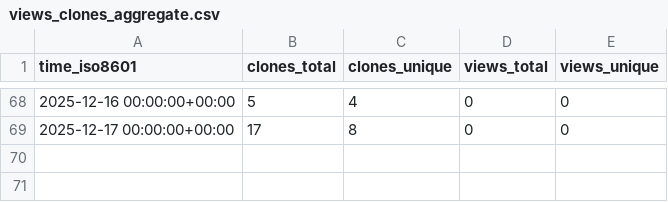
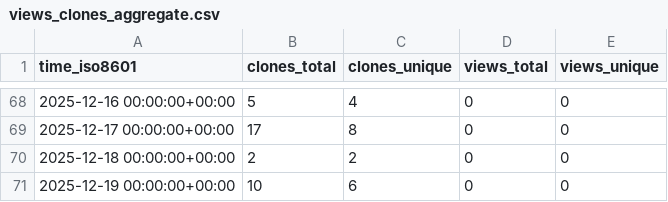
Before and after one commit to mami-hedi/mh-bizmanager, a CSV file: mami-hedi/mh-bizmanager/ghrs-data/views_clones_aggregate.csv, drawn as a sheet; only a part is shown, gaps mark what is left out.

```diff
--- a/mami-hedi/mh-bizmanager/ghrs-data/views_clones_aggregate.csv
+++ b/mami-hedi/mh-bizmanager/ghrs-data/views_clones_aggregate.csv
@@ -69 +69,3 @@ time_iso8601,clones_total,clones_unique,views_total,views_unique
 2025-12-17 00:00:00+00:00,17,8,0,0
+2025-12-18 00:00:00+00:00,2,2,0,0
+2025-12-19 00:00:00+00:00,10,6,0,0
```
Also changed, not shown: 1 other file.
